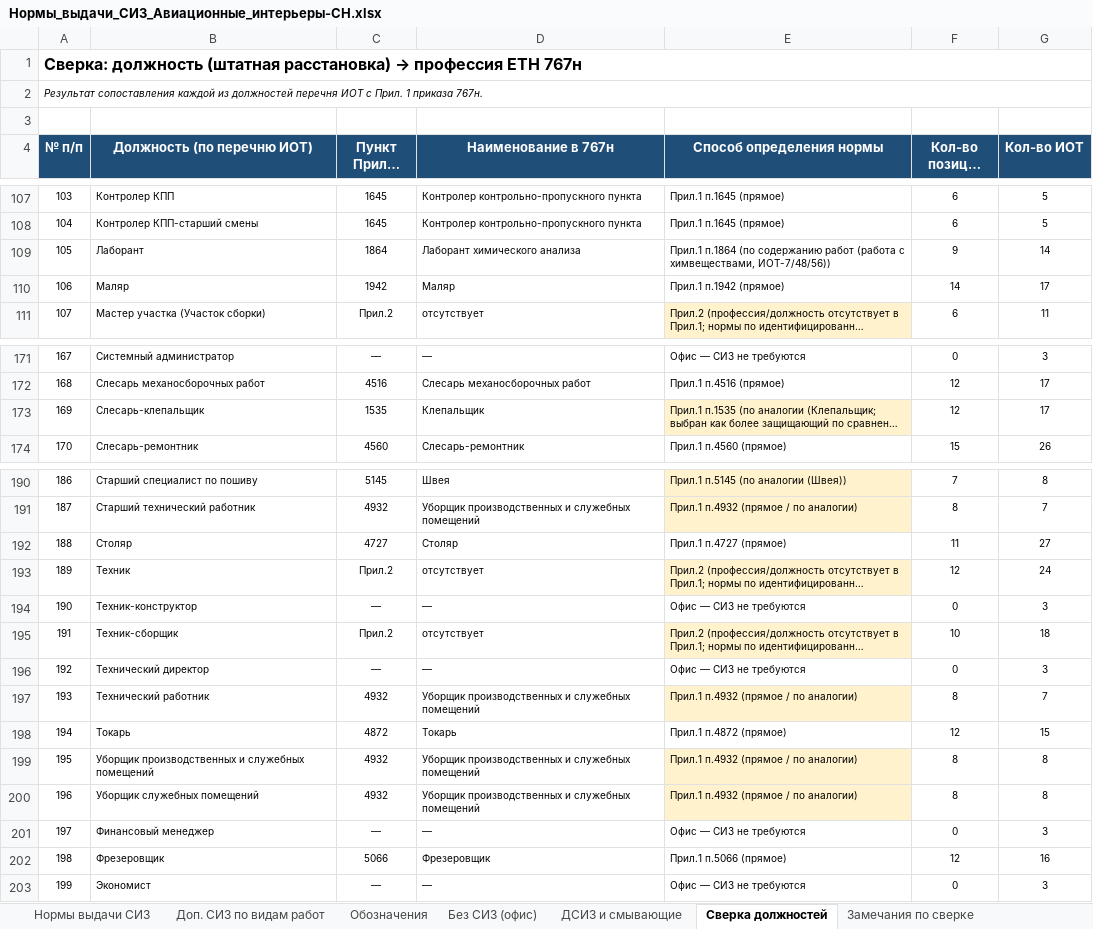
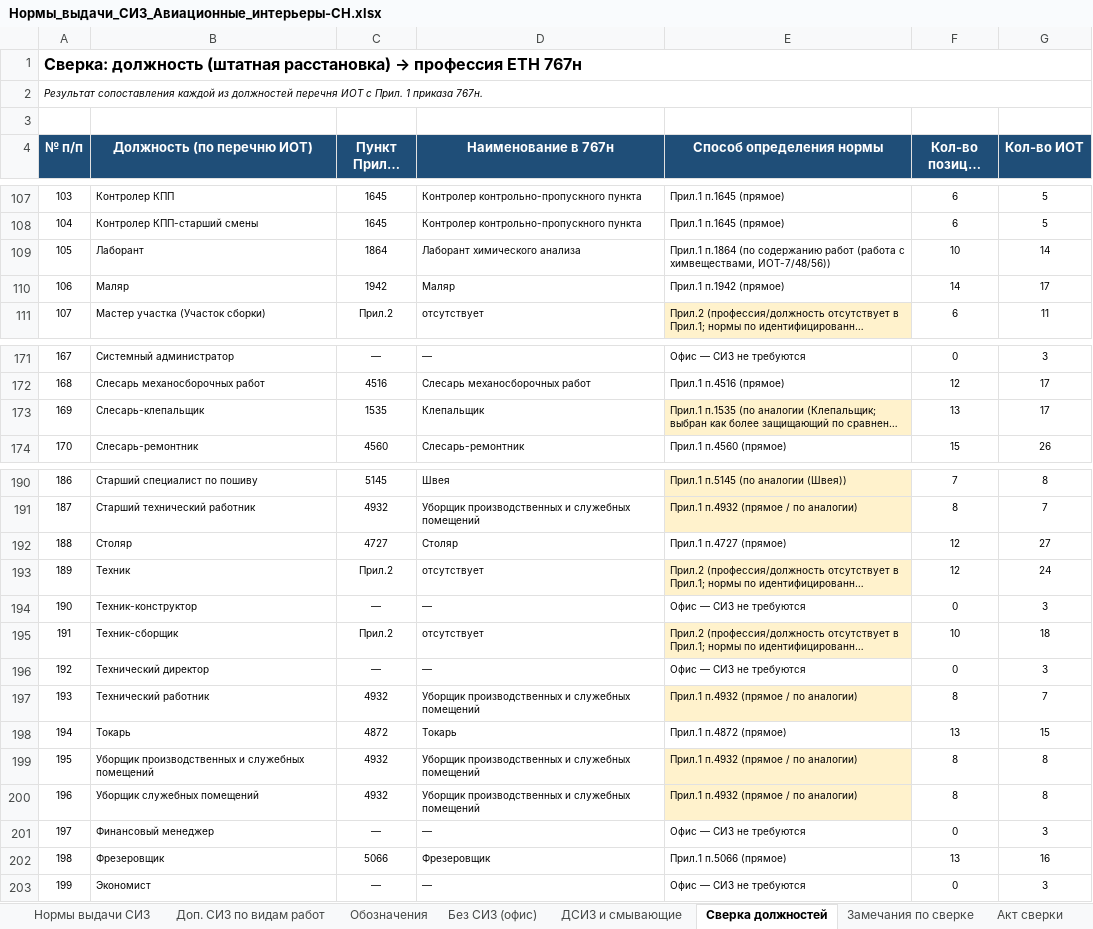
Before and after one commit to aigulaikesheva-eng/-, an Excel workbook: Нормы_выдачи_СИЗ_Авиационные_интерьеры-СН.xlsx, sheet Сверка должностей, drawn as a sheet; only a part is shown, gaps mark what is left out; long unchanged cells end in …; values as stored, in another font and other column widths than the file's, no borders; the diff names each change by its address in the sheet, - before the commit and + after, or states it on an @@ line.

```diff
--- a/Нормы_выдачи_СИЗ_Авиационные_интерьеры-СН.xlsx (sheet Сверка должностей)
+++ b/Нормы_выдачи_СИЗ_Авиационные_интерьеры-СН.xlsx (sheet Сверка должностей)
+sheet tab: Акт сверки
-F109 (Кол-во позиций СИЗ): 9
+F109 (Кол-во позиций СИЗ): 10
-F173 (Кол-во позиций СИЗ): 12
+F173 (Кол-во позиций СИЗ): 13
-F192 (Кол-во позиций СИЗ): 11
+F192 (Кол-во позиций СИЗ): 12
-F198 (Кол-во позиций СИЗ): 12
+F198 (Кол-во позиций СИЗ): 13
-F202 (Кол-во позиций СИЗ): 12
+F202 (Кол-во позиций СИЗ): 13
```
Also changed, not shown: sheet Нормы выдачи СИЗ, sheet Замечания по сверке, sheet Доп. СИЗ по видам работ.
